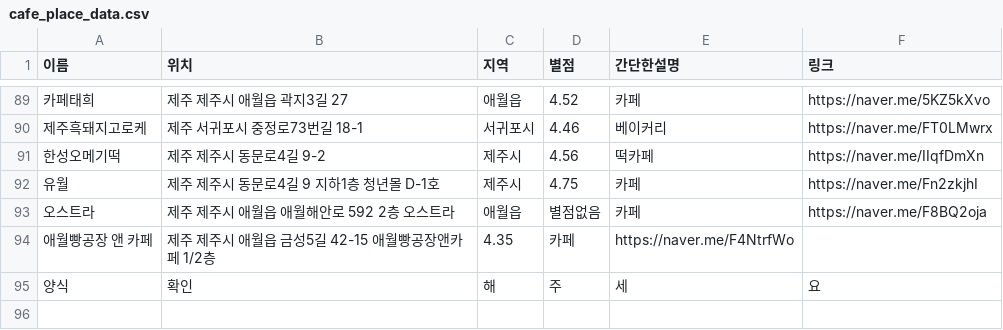
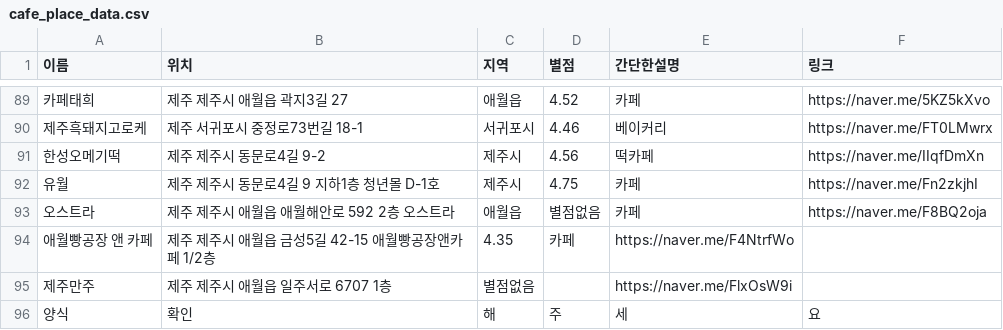
Before and after one commit to OSS-3-MINTAEK/Recomendataion_Place, a CSV file: cafe_place_data.csv, drawn as a sheet; only a part is shown, gaps mark what is left out; the diff names each change by its address in the sheet, - before the commit and + after, or states it on an @@ line.

Commit message:
추가

```diff
--- a/cafe_place_data.csv
+++ b/cafe_place_data.csv
+row 95: 제주만주 | 제주 제주시 애월읍 일주서로 6707 1층 | 별점없음 |  | https://naver.me/FlxOsW9i
```
